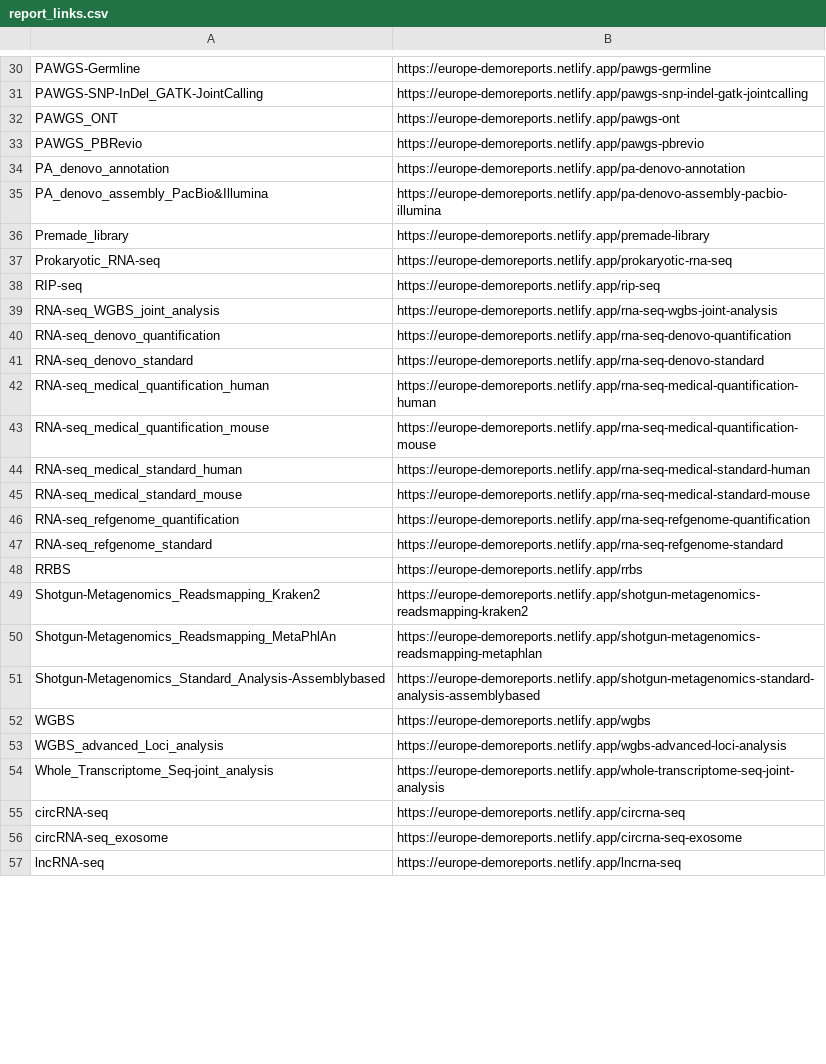
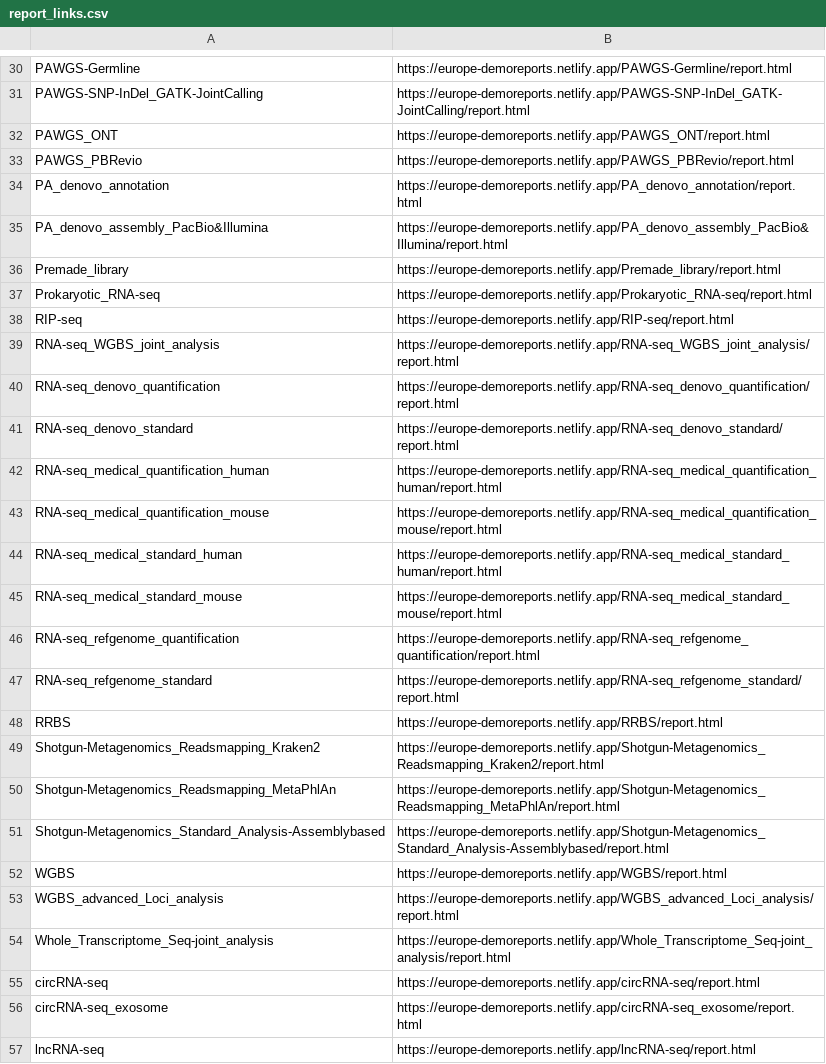
Before and after one commit to cjn233/demo-reports, a CSV file: report_links.csv, drawn as a sheet; only a part is shown, gaps mark what is left out; the diff covers the shown part only; the diff names each change by its address in the sheet, - before the commit and + after, or states it on an @@ line.

Commit message:
full update: folders cleaned, reports renamed, internal links rebuilt

```diff
--- a/report_links.csv
+++ b/report_links.csv
-B30: https://europe-demoreports.netlify.app/pawgs-germline
+B30: https://europe-demoreports.netlify.app/PAWGS-Germline/report.html
-B31: https://europe-demoreports.netlify.app/pawgs-snp-indel-gatk-jointcalling
+B31: https://europe-demoreports.netlify.app/PAWGS-SNP-InDel_GATK-JointCalling/report.html
-B32: https://europe-demoreports.netlify.app/pawgs-ont
+B32: https://europe-demoreports.netlify.app/PAWGS_ONT/report.html
-B33: https://europe-demoreports.netlify.app/pawgs-pbrevio
+B33: https://europe-demoreports.netlify.app/PAWGS_PBRevio/report.html
-B34: https://europe-demoreports.netlify.app/pa-denovo-annotation
+B34: https://europe-demoreports.netlify.app/PA_denovo_annotation/report.html
-B35: https://europe-demoreports.netlify.app/pa-denovo-assembly-pacbio-illumina
+B35: https://europe-demoreports.netlify.app/PA_denovo_assembly_PacBio&Illumina/report.html
-B36: https://europe-demoreports.netlify.app/premade-library
+B36: https://europe-demoreports.netlify.app/Premade_library/report.html
-B37: https://europe-demoreports.netlify.app/prokaryotic-rna-seq
+B37: https://europe-demoreports.netlify.app/Prokaryotic_RNA-seq/report.html
-B38: https://europe-demoreports.netlify.app/rip-seq
+B38: https://europe-demoreports.netlify.app/RIP-seq/report.html
-B39: https://europe-demoreports.netlify.app/rna-seq-wgbs-joint-analysis
+B39: https://europe-demoreports.netlify.app/RNA-seq_WGBS_joint_analysis/report.html
-B40: https://europe-demoreports.netlify.app/rna-seq-denovo-quantification
+B40: https://europe-demoreports.netlify.app/RNA-seq_denovo_quantification/report.html
-B41: https://europe-demoreports.netlify.app/rna-seq-denovo-standard
+B41: https://europe-demoreports.netlify.app/RNA-seq_denovo_standard/report.html
-B42: https://europe-demoreports.netlify.app/rna-seq-medical-quantification-human
+B42: https://europe-demoreports.netlify.app/RNA-seq_medical_quantification_human/report.html
-B43: https://europe-demoreports.netlify.app/rna-seq-medical-quantification-mouse
+B43: https://europe-demoreports.netlify.app/RNA-seq_medical_quantification_mouse/report.html
-B44: https://europe-demoreports.netlify.app/rna-seq-medical-standard-human
+B44: https://europe-demoreports.netlify.app/RNA-seq_medical_standard_human/report.html
-B45: https://europe-demoreports.netlify.app/rna-seq-medical-standard-mouse
+B45: https://europe-demoreports.netlify.app/RNA-seq_medical_standard_mouse/report.html
-B46: https://europe-demoreports.netlify.app/rna-seq-refgenome-quantification
+B46: https://europe-demoreports.netlify.app/RNA-seq_refgenome_quantification/report.html
-B47: https://europe-demoreports.netlify.app/rna-seq-refgenome-standard
+B47: https://europe-demoreports.netlify.app/RNA-seq_refgenome_standard/report.html
-B48: https://europe-demoreports.netlify.app/rrbs
+B48: https://europe-demoreports.netlify.app/RRBS/report.html
-B49: https://europe-demoreports.netlify.app/shotgun-metagenomics-readsmapping-kraken2
+B49: https://europe-demoreports.netlify.app/Shotgun-Metagenomics_Readsmapping_Kraken2/report.html
-B50: https://europe-demoreports.netlify.app/shotgun-metagenomics-readsmapping-metaphlan
+B50: https://europe-demoreports.netlify.app/Shotgun-Metagenomics_Readsmapping_MetaPhlAn/report.html
-B51: https://europe-demoreports.netlify.app/shotgun-metagenomics-standard-analysis-assemblybased
+B51: https://europe-demoreports.netlify.app/Shotgun-Metagenomics_Standard_Analysis-Assemblybased/report.html
-B52: https://europe-demoreports.netlify.app/wgbs
+B52: https://europe-demoreports.netlify.app/WGBS/report.html
-B53: https://europe-demoreports.netlify.app/wgbs-advanced-loci-analysis
+B53: https://europe-demoreports.netlify.app/WGBS_advanced_Loci_analysis/report.html
-B54: https://europe-demoreports.netlify.app/whole-transcriptome-seq-joint-analysis
+B54: https://europe-demoreports.netlify.app/Whole_Transcriptome_Seq-joint_analysis/report.html
-B55: https://europe-demoreports.netlify.app/circrna-seq
+B55: https://europe-demoreports.netlify.app/circRNA-seq/report.html
-B56: https://europe-demoreports.netlify.app/circrna-seq-exosome
+B56: https://europe-demoreports.netlify.app/circRNA-seq_exosome/report.html
-B57: https://europe-demoreports.netlify.app/lncrna-seq
+B57: https://europe-demoreports.netlify.app/lncRNA-seq/report.html
```
Also changed, not shown: 1 added row, 1 removed row and 33 edited cells elsewhere in this file, 1 other file.
